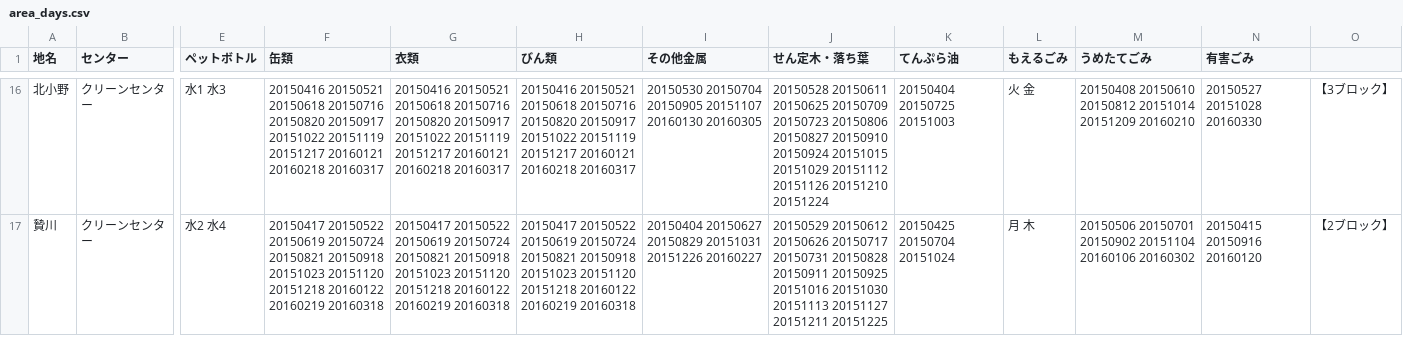
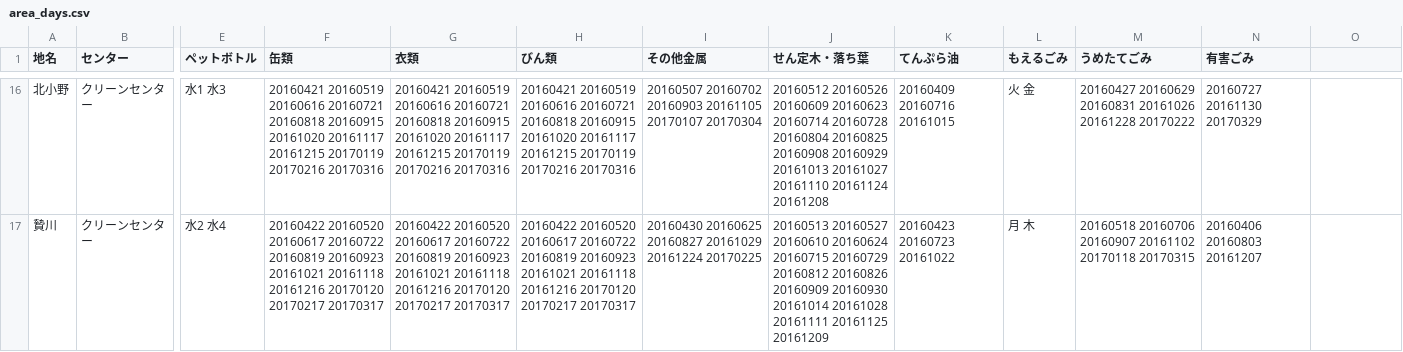
Before and after one commit to ozamasa/5374, a CSV file: data/area_days.csv, drawn as a sheet; only a part is shown, gaps mark what is left out; the diff covers the shown part only; the diff names each change by its address in the sheet, - before the commit and + after, or states it on an @@ line.

```diff
--- a/data/area_days.csv
+++ b/data/area_days.csv
-F16 (缶類): 20150416 20150521 20150618 20150716 20150820 20150917 20151022 20151119 20151217 20160121 20160218 20160317
+F16 (缶類): 20160421 20160519 20160616 20160721 20160818 20160915 20161020 20161117 20161215 20170119 20170216 20170316
-G16 (衣類): 20150416 20150521 20150618 20150716 20150820 20150917 20151022 20151119 20151217 20160121 20160218 20160317
+G16 (衣類): 20160421 20160519 20160616 20160721 20160818 20160915 20161020 20161117 20161215 20170119 20170216 20170316
-H16 (びん類): 20150416 20150521 20150618 20150716 20150820 20150917 20151022 20151119 20151217 20160121 20160218 20160317
+H16 (びん類): 20160421 20160519 20160616 20160721 20160818 20160915 20161020 20161117 20161215 20170119 20170216 20170316
-I16 (その他金属): 20150530 20150704 20150905 20151107 20160130 20160305
+I16 (その他金属): 20160507 20160702 20160903 20161105 20170107 20170304
-J16 (せん定木・落ち葉): 20150528 20150611 20150625 20150709 20150723 20150806 20150827 20150910 20150924 20151015 20151029 20151112 20151126 20151210 20151224
+J16 (せん定木・落ち葉): 20160512 20160526 20160609 20160623 20160714 20160728 20160804 20160825 20160908 20160929 20161013 20161027 20161110 20161124 20161208
-K16 (てんぷら油): 20150404 20150725 20151003
+K16 (てんぷら油): 20160409 20160716 20161015
-M16 (うめたてごみ): 20150408 20150610 20150812 20151014 20151209 20160210
+M16 (うめたてごみ): 20160427 20160629 20160831 20161026 20161228 20170222
-N16 (有害ごみ): 20150527 20151028 20160330
+N16 (有害ごみ): 20160727 20161130 20170329
-O16: 【3ブロック】
+O16: (empty)
-F17 (缶類): 20150417 20150522 20150619 20150724 20150821 20150918 20151023 20151120 20151218 20160122 20160219 20160318
+F17 (缶類): 20160422 20160520 20160617 20160722 20160819 20160923 20161021 20161118 20161216 20170120 20170217 20170317
-G17 (衣類): 20150417 20150522 20150619 20150724 20150821 20150918 20151023 20151120 20151218 20160122 20160219 20160318
+G17 (衣類): 20160422 20160520 20160617 20160722 20160819 20160923 20161021 20161118 20161216 20170120 20170217 20170317
-H17 (びん類): 20150417 20150522 20150619 20150724 20150821 20150918 20151023 20151120 20151218 20160122 20160219 20160318
+H17 (びん類): 20160422 20160520 20160617 20160722 20160819 20160923 20161021 20161118 20161216 20170120 20170217 20170317
-I17 (その他金属): 20150404 20150627 20150829 20151031 20151226 20160227
+I17 (その他金属): 20160430 20160625 20160827 20161029 20161224 20170225
-J17 (せん定木・落ち葉): 20150529 20150612 20150626 20150717 20150731 20150828 20150911 20150925 20151016 20151030 20151113 20151127 20151211 20151225
+J17 (せん定木・落ち葉): 20160513 20160527 20160610 20160624 20160715 20160729 20160812 20160826 20160909 20160930 20161014 20161028 20161111 20161125 20161209
-K17 (てんぷら油): 20150425 20150704 20151024
+K17 (てんぷら油): 20160423 20160723 20161022
-M17 (うめたてごみ): 20150506 20150701 20150902 20151104 20160106 20160302
+M17 (うめたてごみ): 20160518 20160706 20160907 20161102 20170118 20170315
-N17 (有害ごみ): 20150415 20150916 20160120
+N17 (有害ごみ): 20160406 20160803 20161207
-O17: 【2ブロック】
+O17: (empty)
```
Also changed, not shown: 153 edited cells elsewhere in this file.
